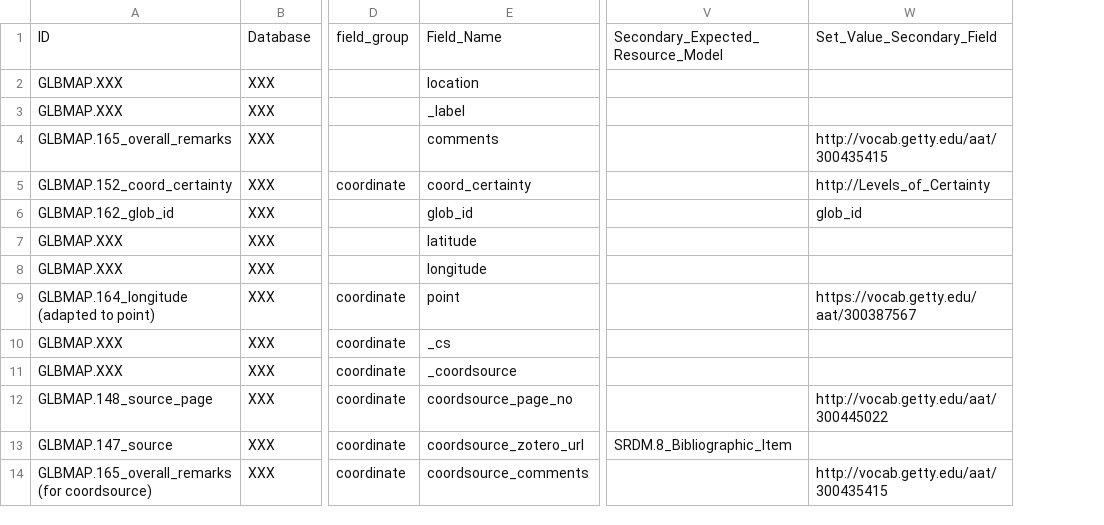
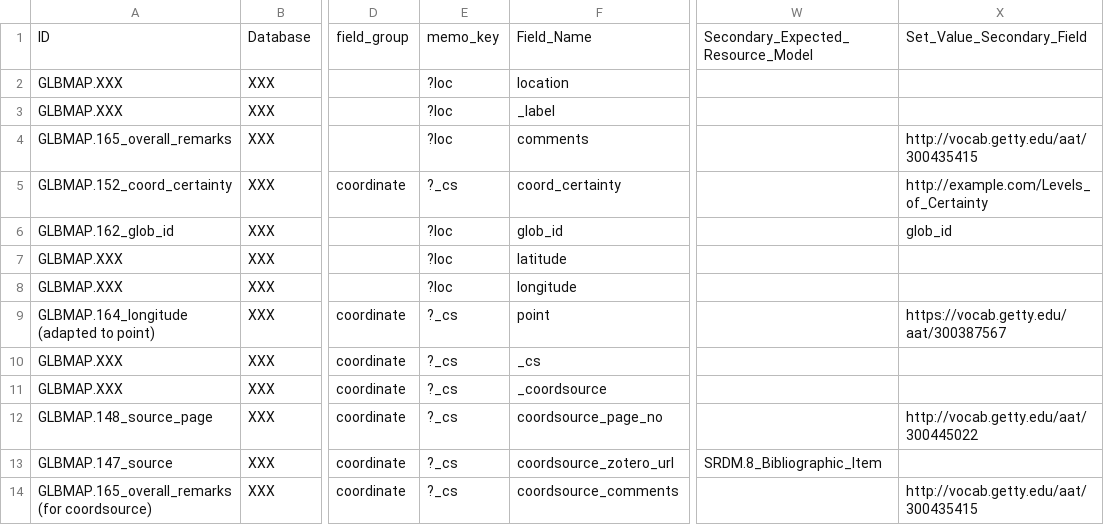
Before and after one commit to globalise-huygens/gl-etl, a CSV file: entities/locations/mapping.csv, drawn as a sheet; only a part is shown, gaps mark what is left out; addresses are those after the commit; the diff names each change by its address in the sheet, - before the commit and + after, or states it on an @@ line.

Commit message:
added and keep memo_key

```diff
--- a/entities/locations/mapping.csv
+++ b/entities/locations/mapping.csv
+column E, rows 1-14: memo_key | ?loc | ?loc | ?loc | ?_cs | ?loc | ?loc | ?loc | ?_cs | ?_cs | ?_cs | ?_cs | ?_cs | ?_cs
-X5: http://Levels_of_Certainty
+X5: http://example.com/Levels_of_Certainty
```
Also changed, not shown: 2 other files.
